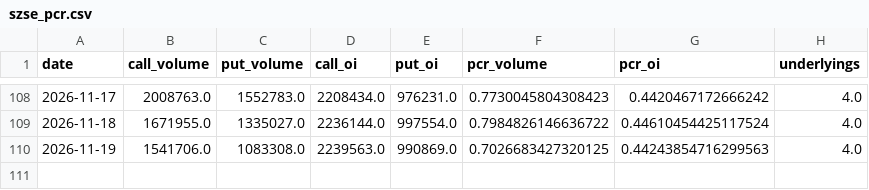
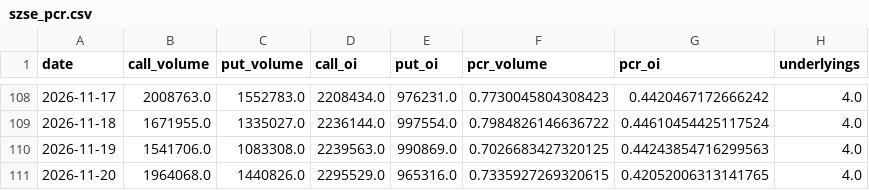
Before and after one commit to zlmnls/blues, a CSV file: dashboard/data/history/szse_pcr.csv, drawn as a sheet; only a part is shown, gaps mark what is left out.

Commit message:
dashboard data 2026-11-21 (tencent server)

```diff
--- a/dashboard/data/history/szse_pcr.csv
+++ b/dashboard/data/history/szse_pcr.csv
@@ -110 +110,2 @@ date,call_volume,put_volume,call_oi,put_oi,pcr_volume,pcr_oi,underlyings
 2026-11-19,1541706.0,1083308.0,2239563.0,990869.0,0.7026683427320125,0.44243854716299563,4.0
+2026-11-20,1964068.0,1440826.0,2295529.0,965316.0,0.7335927269320615,0.42052006313141765,4.0
```
Also changed, not shown: dashboard/data/history/market_daily.csv, dashboard/data/history/sse_pcr.csv, 3 other files.
